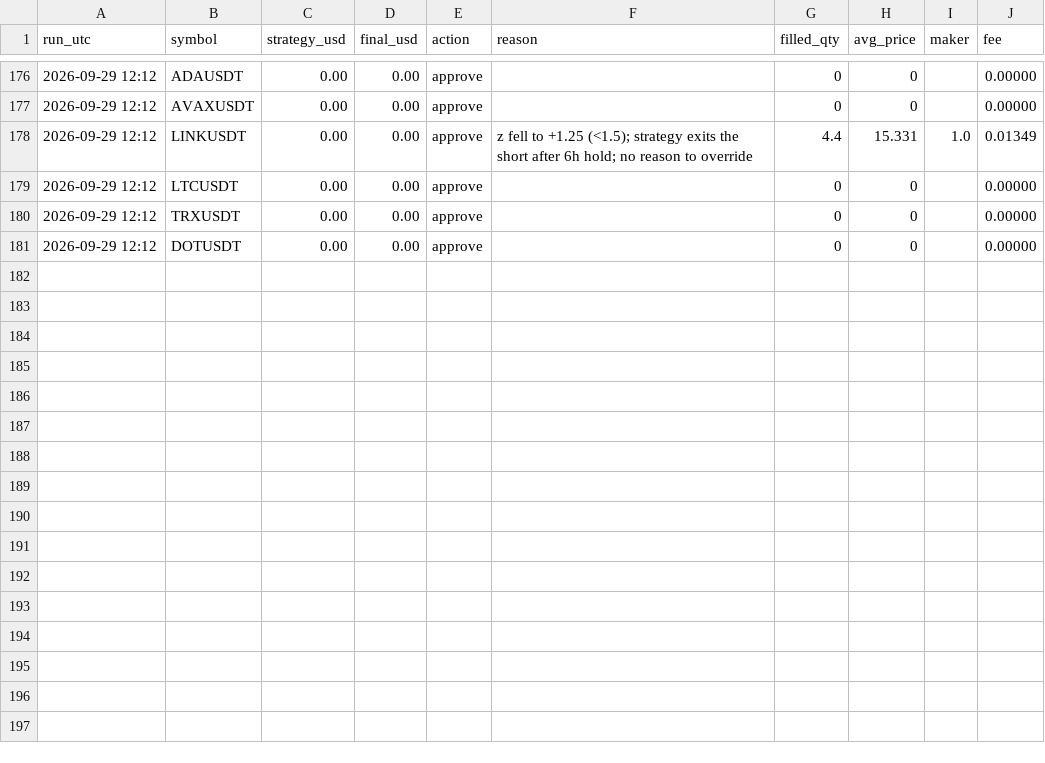
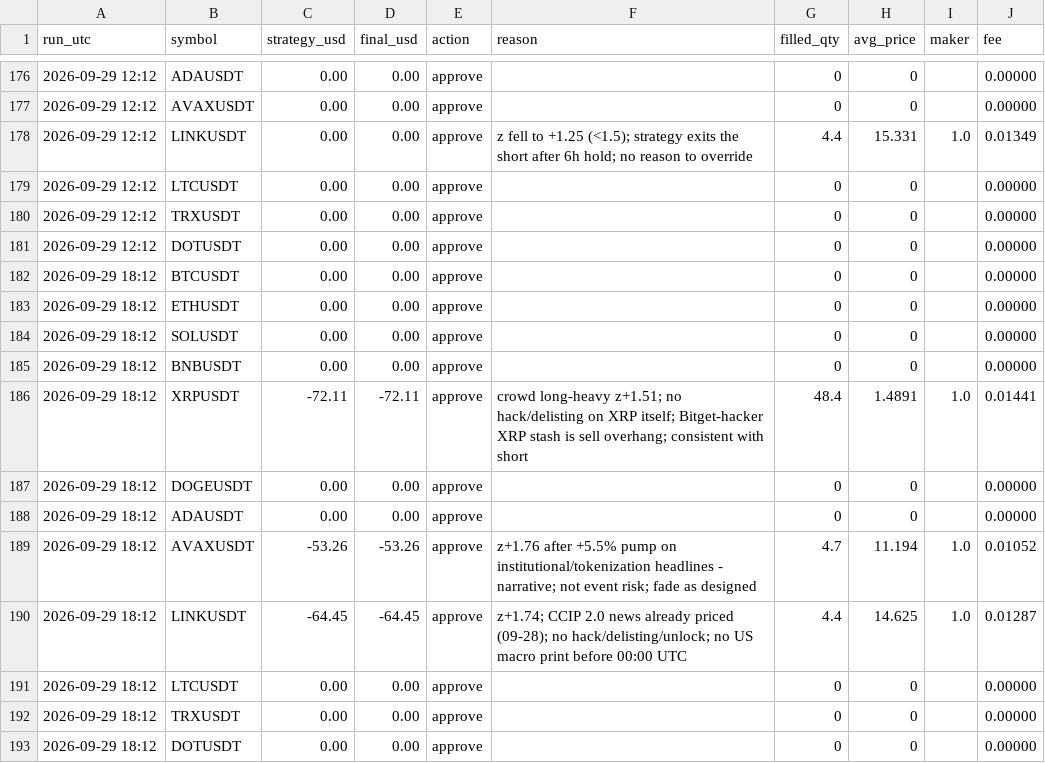
Before and after one commit to ahmedashrafk13/trading-bot, a CSV file: memory/V9-LOG.csv, drawn as a sheet; only a part is shown, gaps mark what is left out; the diff names each change by its address in the sheet, - before the commit and + after, or states it on an @@ line.

```diff
--- a/memory/V9-LOG.csv
+++ b/memory/V9-LOG.csv
+row 182: 2026-09-29 18:12 | BTCUSDT | 0.00 | 0.00 | approve |  | 0 | 0 |  | 0.00000
+row 183: 2026-09-29 18:12 | ETHUSDT | 0.00 | 0.00 | approve |  | 0 | 0 |  | 0.00000
+row 184: 2026-09-29 18:12 | SOLUSDT | 0.00 | 0.00 | approve |  | 0 | 0 |  | 0.00000
+row 185: 2026-09-29 18:12 | BNBUSDT | 0.00 | 0.00 | approve |  | 0 | 0 |  | 0.00000
+row 186: 2026-09-29 18:12 | XRPUSDT | -72.11 | -72.11 | approve | crowd long-heavy z+1.51; no hack/delisting on XRP itself; Bitget-hacker XRP stash is sell overhang; consistent with short | 48.4 | 1.4891 | 1.0 | 0.01441
+row 187: 2026-09-29 18:12 | DOGEUSDT | 0.00 | 0.00 | approve |  | 0 | 0 |  | 0.00000
+row 188: 2026-09-29 18:12 | ADAUSDT | 0.00 | 0.00 | approve |  | 0 | 0 |  | 0.00000
+row 189: 2026-09-29 18:12 | AVAXUSDT | -53.26 | -53.26 | approve | z+1.76 after +5.5% pump on institutional/tokenization headlines - narrative; not event risk; fade as designed | 4.7 | 11.194 | 1.0 | 0.01052
+row 190: 2026-09-29 18:12 | LINKUSDT | -64.45 | -64.45 | approve | z+1.74; CCIP 2.0 news already priced (09-28); no hack/delisting/unlock; no US macro print before 00:00 UTC | 4.4 | 14.625 | 1.0 | 0.01287
+row 191: 2026-09-29 18:12 | LTCUSDT | 0.00 | 0.00 | approve |  | 0 | 0 |  | 0.00000
+row 192: 2026-09-29 18:12 | TRXUSDT | 0.00 | 0.00 | approve |  | 0 | 0 |  | 0.00000
+row 193: 2026-09-29 18:12 | DOTUSDT | 0.00 | 0.00 | approve |  | 0 | 0 |  | 0.00000
```
Also changed, not shown: 3 other files.
